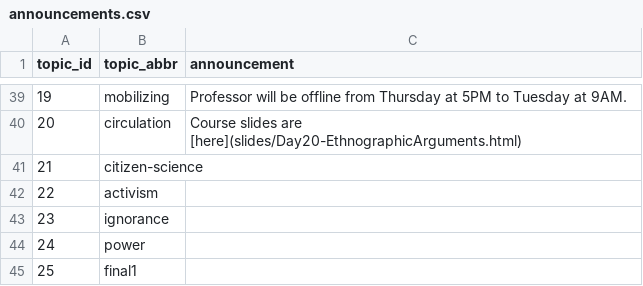
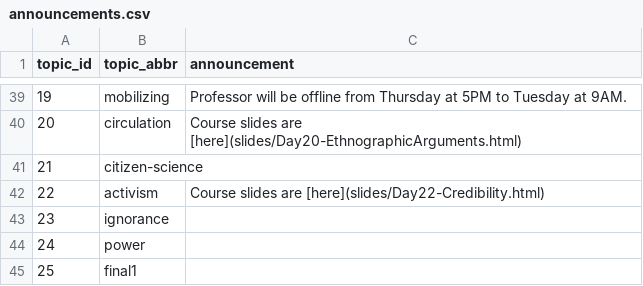
Before and after one commit to SDS-237-Data-Ethnography-Spring-22/public-website, a CSV file: data/announcements.csv, drawn as a sheet; only a part is shown, gaps mark what is left out.

```diff
--- a/data/announcements.csv
+++ b/data/announcements.csv
@@ -41,3 +41,3 @@ topic_id,topic_abbr,announcement
 21,citizen-science,
-22,activism,
+22,activism, Course slides are [here](slides/Day22-Credibility.html)
 23,ignorance,
```
Also changed, not shown: docs/data/announcements.csv, 5 other files.
